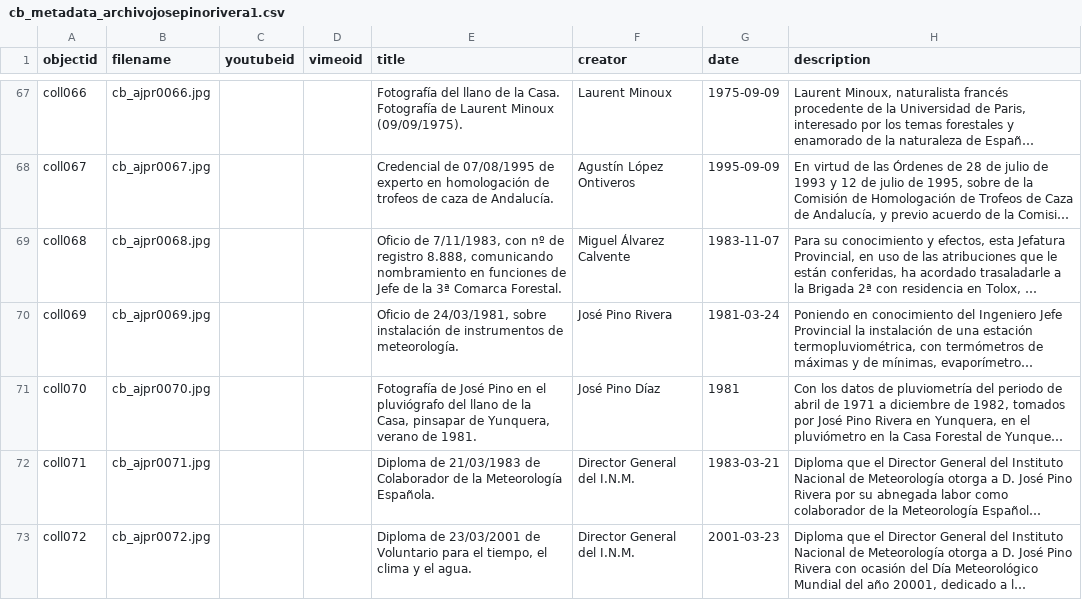
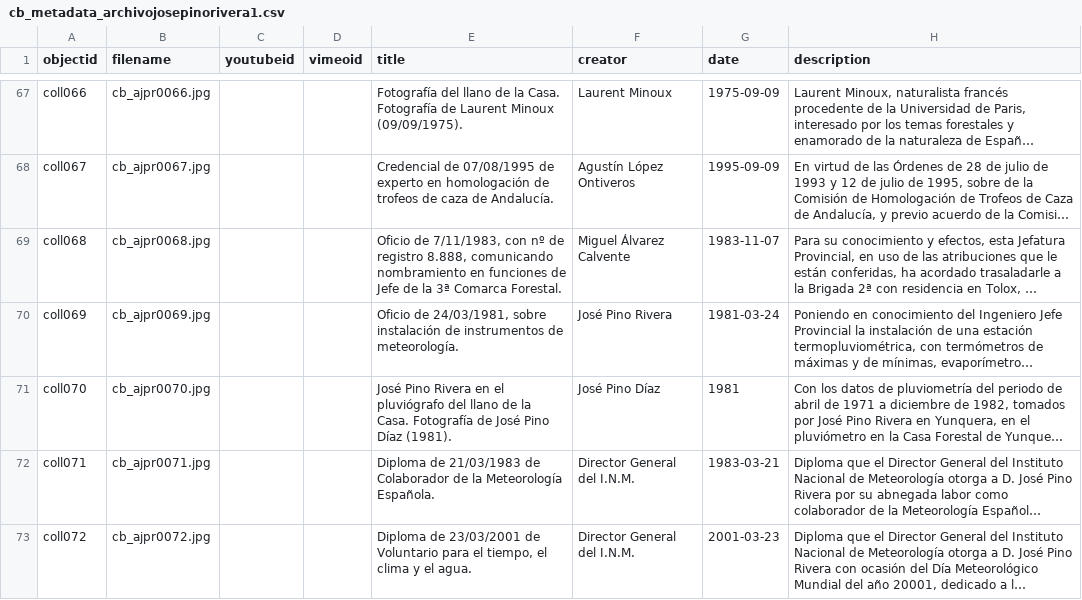
Before and after one commit to jpinod02/archivojosepinorivera, a CSV file: _data/cb_metadata_archivojosepinorivera1.csv, drawn as a sheet; only a part is shown, gaps mark what is left out; long unchanged cells end in …; the diff names each change by its address in the sheet, - before the commit and + after, or states it on an @@ line.

Commit message:
Update cb_metadata_archivojosepinorivera1.csv

```diff
--- a/_data/cb_metadata_archivojosepinorivera1.csv
+++ b/_data/cb_metadata_archivojosepinorivera1.csv
-E71 (title): Fotografía de José Pino en el pluviógrafo del llano de la Casa, pinsapar de Yunquera, verano de 1981.
+E71 (title): José Pino Rivera en el pluviógrafo del llano de la Casa. Fotografía de José Pino Díaz (1981).
```
